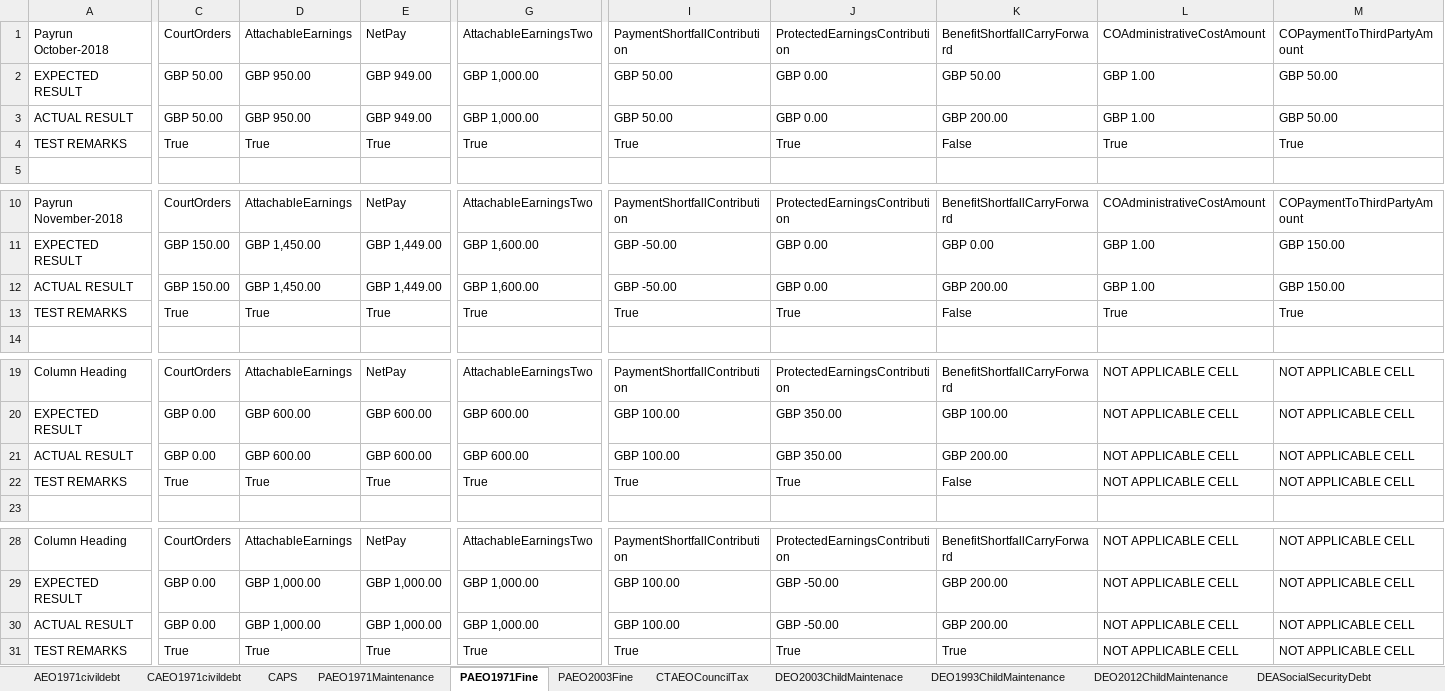
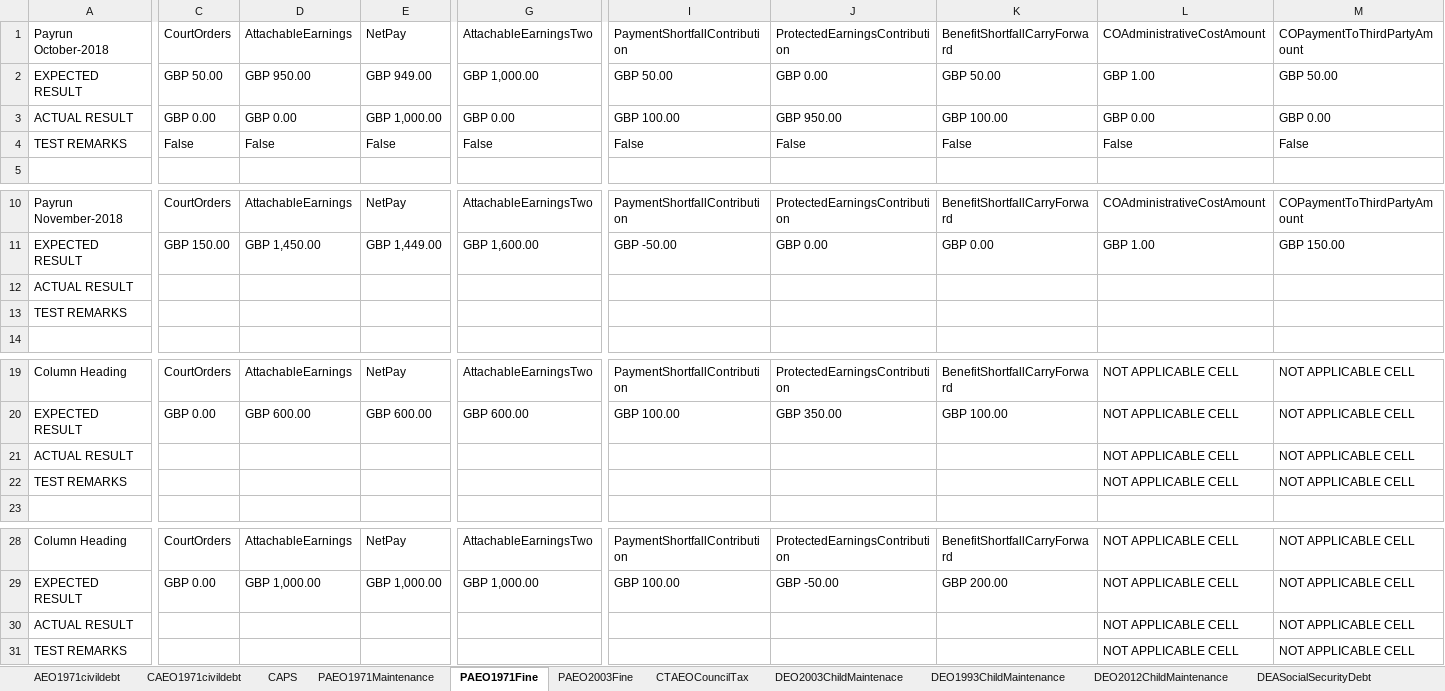
Before and after one commit to githforProvar/24-7PeopleXCDPayroll, an Excel workbook: PayrollProject/OutPutTestResult/Court order Scenarios Test result.xlsx, sheet PAEO1971Fine, drawn as a sheet; only a part is shown, gaps mark what is left out; values as stored, in another font and other column widths than the file's, no borders; removed rows and columns are numbered as before the commit, all else as after; rows hold the shown columns only; the diff names each change by its address in the sheet, - before the commit and + after, or states it on an @@ line.

```diff
--- a/PayrollProject/OutPutTestResult/Court order Scenarios Test result.xlsx (sheet PAEO1971Fine)
+++ b/PayrollProject/OutPutTestResult/Court order Scenarios Test result.xlsx (sheet PAEO1971Fine)
-C3: GBP 50.00
+C3: GBP 0.00
-D3: GBP 950.00
+D3: GBP 0.00
-E3: GBP 949.00
+E3: GBP 1,000.00
-G3: GBP 1,000.00
+G3: GBP 0.00
-I3: GBP 50.00
+I3: GBP 100.00
-J3: GBP 0.00
+J3: GBP 950.00
-K3: GBP 200.00
+K3: GBP 100.00
-L3: GBP 1.00
+L3: GBP 0.00
-M3: GBP 50.00
+M3: GBP 0.00
-C4: True
+C4: False
-D4: True
+D4: False
-E4: True
+E4: False
-G4: True
+G4: False
-I4: True
+I4: False
-J4: True
+J4: False
-L4: True
+L4: False
-M4: True
+M4: False
-row 12: ACTUAL RESULT | GBP 150.00 | GBP 1,450.00 | GBP 1,449.00 | GBP 1,600.00 | GBP -50.00 | GBP 0.00 | GBP 200.00 | GBP 1.00 | GBP 150.00
-row 13: TEST REMARKS | True | True | True | True | True | True | False | True | True
+row 12: ACTUAL RESULT
+row 13: TEST REMARKS
-row 21: ACTUAL RESULT | GBP 0.00 | GBP 600.00 | GBP 600.00 | GBP 600.00 | GBP 100.00 | GBP 350.00 | GBP 200.00 | NOT APPLICABLE CELL | NOT APPLICABLE CELL
-row 22: TEST REMARKS | True | True | True | True | True | True | False | NOT APPLICABLE CELL | NOT APPLICABLE CELL
+row 21: ACTUAL RESULT |  |  |  |  |  |  |  | NOT APPLICABLE CELL | NOT APPLICABLE CELL
+row 22: TEST REMARKS |  |  |  |  |  |  |  | NOT APPLICABLE CELL | NOT APPLICABLE CELL
-row 30: ACTUAL RESULT | GBP 0.00 | GBP 1,000.00 | GBP 1,000.00 | GBP 1,000.00 | GBP 100.00 | GBP -50.00 | GBP 200.00 | NOT APPLICABLE CELL | NOT APPLICABLE CELL
-row 31: TEST REMARKS | True | True | True | True | True | True | True | NOT APPLICABLE CELL | NOT APPLICABLE CELL
+row 30: ACTUAL RESULT |  |  |  |  |  |  |  | NOT APPLICABLE CELL | NOT APPLICABLE CELL
+row 31: TEST REMARKS |  |  |  |  |  |  |  | NOT APPLICABLE CELL | NOT APPLICABLE CELL
```
Also changed, not shown: sheet PAEO1971Maintenance, sheet CAPS, PayrollProject/templates/CourtOrderPAEO1971FineInputSheet.xlsx, 9 other files.
